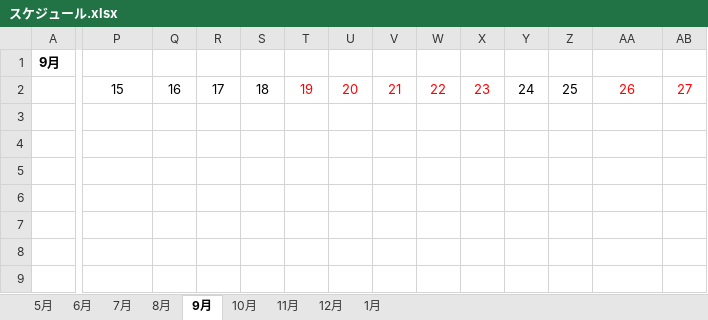
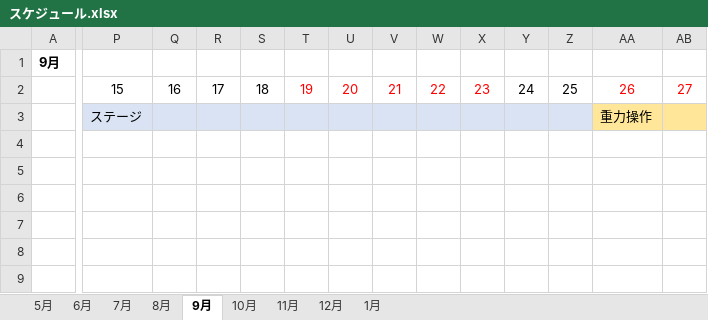
Before and after one commit to Akiyoshi-2/Employment-work, an Excel workbook: スケジュール/スケジュール.xlsx, sheet 9月, drawn as a sheet; only a part is shown, gaps mark what is left out; values as stored, in another font and other column widths than the file's, no borders; rows hold the shown columns only; the diff covers the shown part only; the diff names each change by its address in the sheet, - before the commit and + after, or states it on an @@ line.

```diff
--- a/スケジュール/スケジュール.xlsx (sheet 9月)
+++ b/スケジュール/スケジュール.xlsx (sheet 9月)
-row 3: (empty)
+row 3:  | ステージ |  |  |  |  |  |  |  |  |  |  | 重力操作
-P3:Z3 fill: none
+P3:Z3 fill: #DAE3F3
-AA3:AB3 fill: none
+AA3:AB3 fill: #FFE699
```
Also changed, not shown: cell formats elsewhere in this sheet, sheet 10月, sheet 11月.
